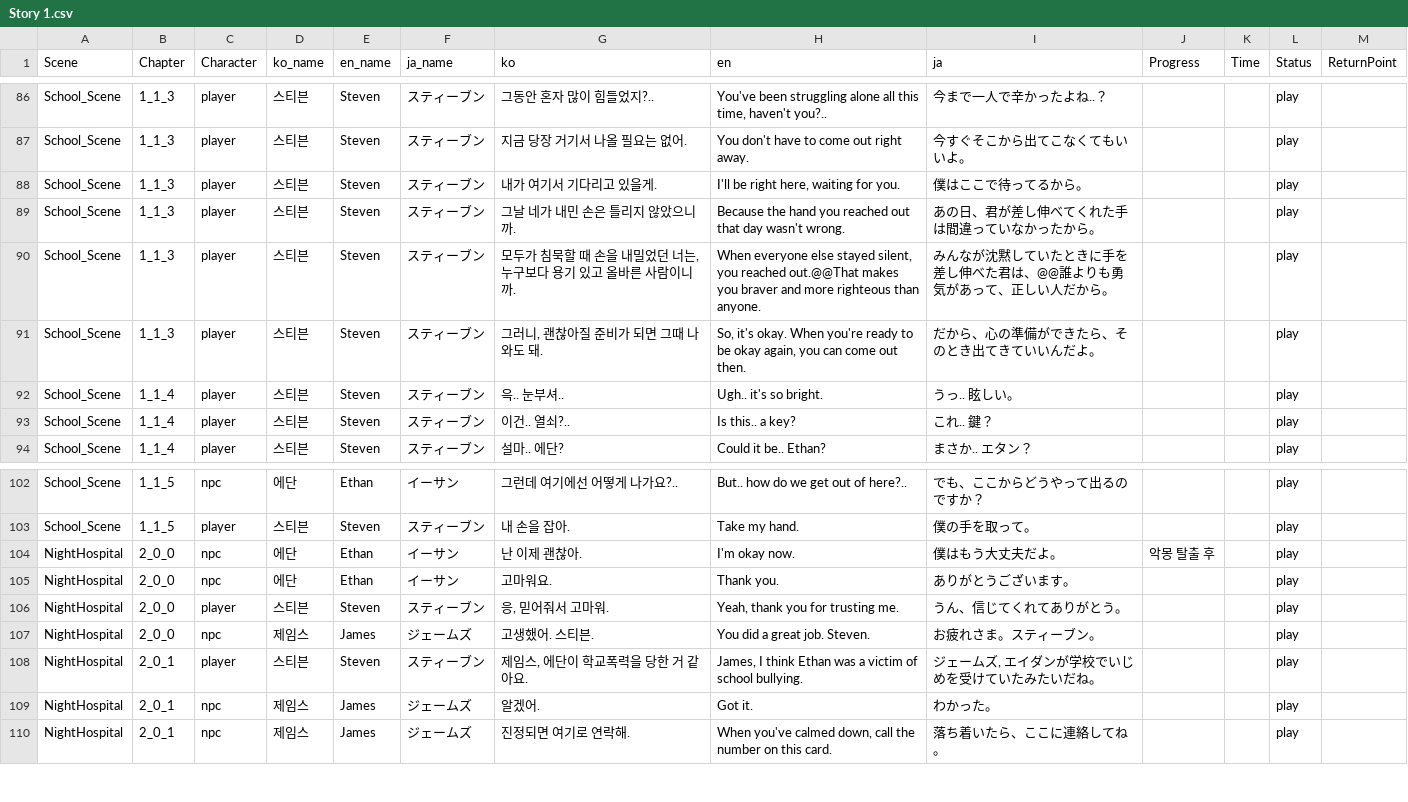
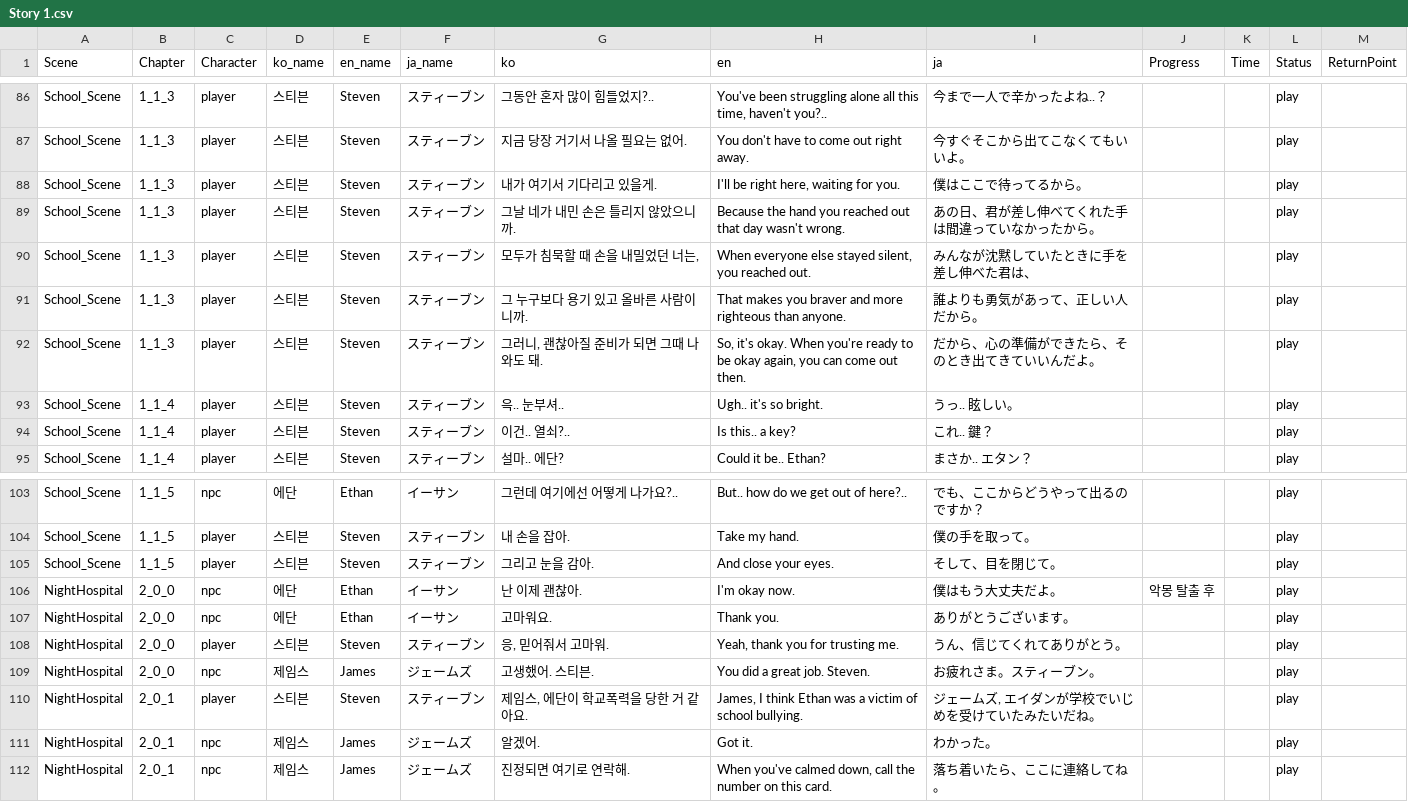
Before and after one commit to Nightmare-Guide/Nightmare-Guide, a CSV file: Assets/Resources/Story/Story 1.csv, drawn as a sheet; only a part is shown, gaps mark what is left out.

```diff
--- a/Assets/Resources/Story/Story 1.csv
+++ b/Assets/Resources/Story/Story 1.csv
@@ -89,3 +89,4 @@ School_Scene,1_1_3,player,스티븐,Steven,スティーブン,내가 여기서
 School_Scene,1_1_3,player,스티븐,Steven,スティーブン,그날 네가 내민 손은 틀리지 않았으니까.,Because the hand you reached out that day wasn't wrong.,あの日、君が差し伸べてくれた手は間違っていなかったから。,,,play,
-School_Scene,1_1_3,player,스티븐,Steven,スティーブン,"모두가 침묵할 때 손을 내밀었던 너는, 누구보다 용기 있고 올바른 사람이니까.","When everyone else stayed silent, you reached out.@@That makes you braver and more righteous than anyone.",みんなが沈黙していたときに手を差し伸べた君は、@@誰よりも勇気があって、正しい人だから。,,,play,
+School_Scene,1_1_3,player,스티븐,Steven,スティーブン,"모두가 침묵할 때 손을 내밀었던 너는,","When everyone else stayed silent, you reached out.",みんなが沈黙していたときに手を差し伸べた君は、,,,play,
+School_Scene,1_1_3,player,스티븐,Steven,スティーブン,그 누구보다 용기 있고 올바른 사람이니까.,That makes you braver and more righteous than anyone.,誰よりも勇気があって、正しい人だから。,,,play,
 School_Scene,1_1_3,player,스티븐,Steven,スティーブン,"그러니, 괜찮아질 준비가 되면 그때 나와도 돼.","So, it's okay. When you're ready to be okay again, you can come out then.",だから、心の準備ができたら、そのとき出てきていいんだよ。,,,play,
@@ -103,2 +104,3 @@ School_Scene,1_1_5,npc,에단,Ethan,イーサン,그런데 여기에선 어떻
 School_Scene,1_1_5,player,스티븐,Steven,スティーブン,내 손을 잡아.,Take my hand.,僕の手を取って。,,,play,
+School_Scene,1_1_5,player,스티븐,Steven,スティーブン,그리고 눈을 감아.,And close your eyes.,そして、目を閉じて。,,,play,
 NightHospital,2_0_0,npc,에단,Ethan,イーサン,난 이제 괜찮아.,I'm okay now.,僕はもう大丈夫だよ。,악몽 탈출 후 ,,play,
```
Also changed, not shown: 7 other files.
